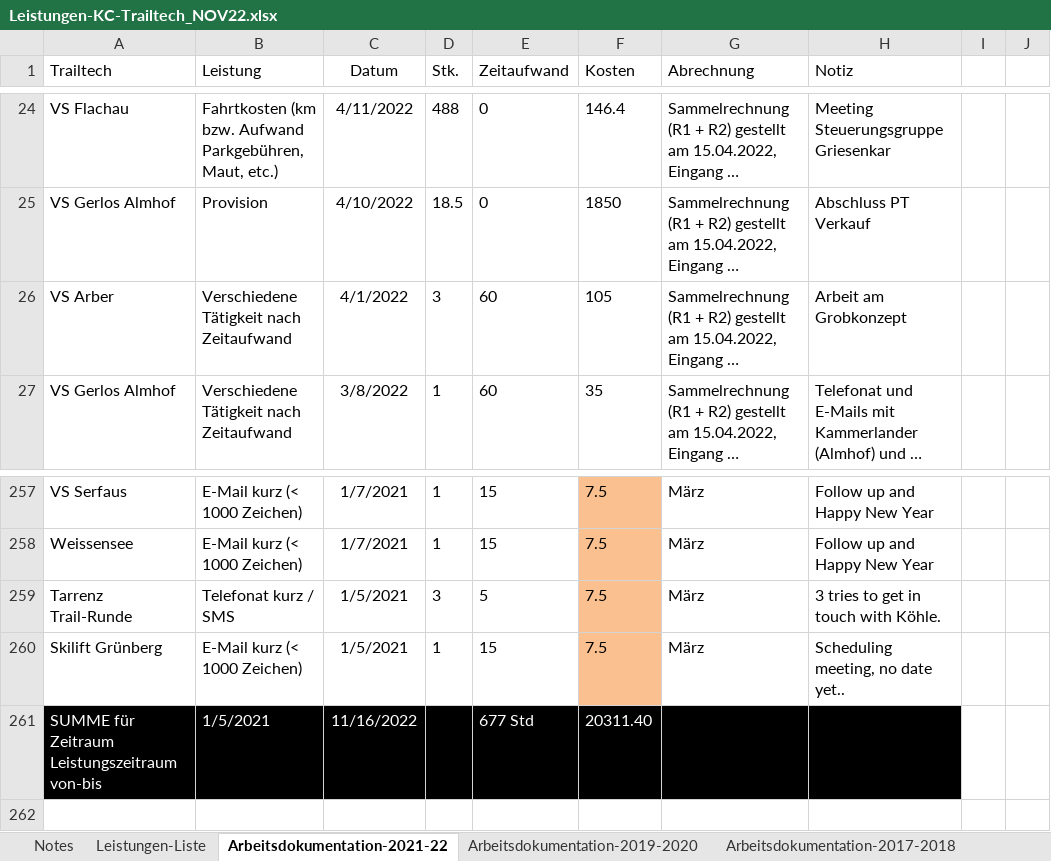
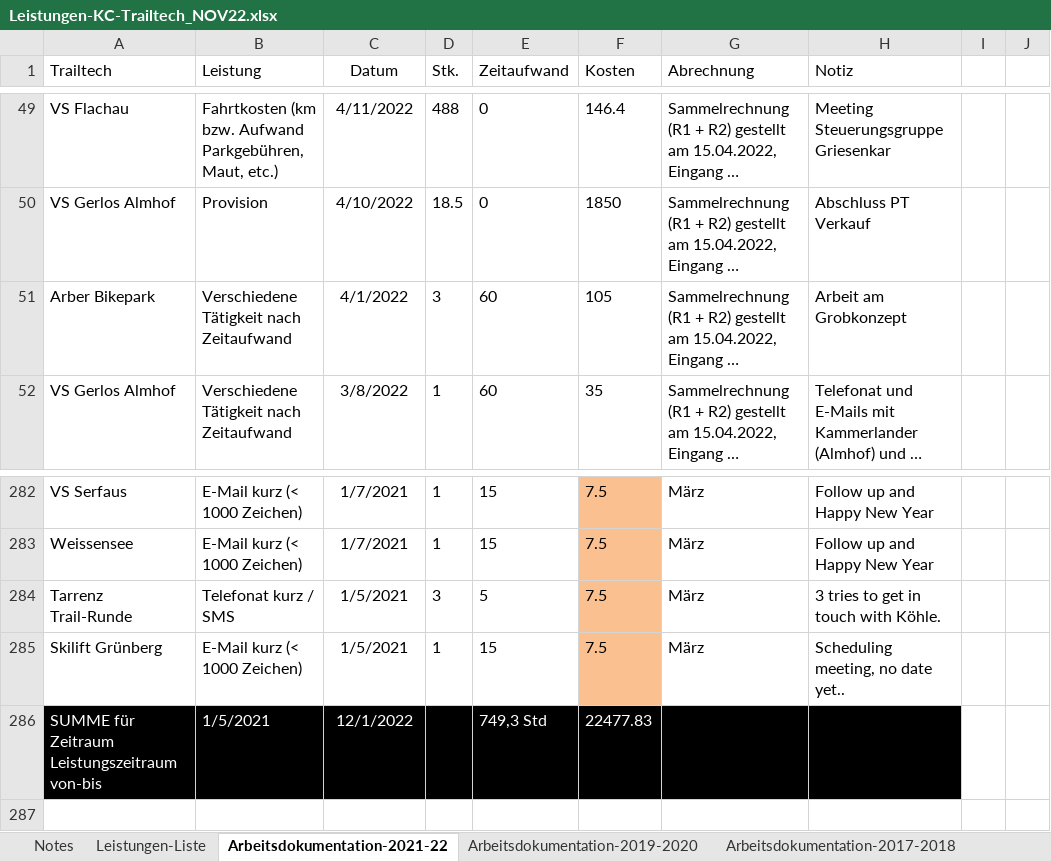
Before and after one commit to gimoya/tiroltrailhead, an Excel workbook: trailtech/Leistungen-KC-Trailtech_NOV22.xlsx, sheet Arbeitsdokumentation-2021-22, drawn as a sheet; only a part is shown, gaps mark what is left out; long unchanged cells end in …; values as stored, in another font and other column widths than the file's, no borders; conditional formats and table styles not drawn; addresses are those after the commit; the diff covers the shown part only; the diff names each change by its address in the sheet, - before the commit and + after, or states it on an @@ line.

```diff
--- a/trailtech/Leistungen-KC-Trailtech_NOV22.xlsx (sheet Arbeitsdokumentation-2021-22)
+++ b/trailtech/Leistungen-KC-Trailtech_NOV22.xlsx (sheet Arbeitsdokumentation-2021-22)
-A51 (Trailtech): VS Arber
+A51 (Trailtech): Arber Bikepark
-C286 (Datum): 11/16/2022
+C286 (Datum): 12/1/2022
-E286 (Zeitaufwand): 677 Std
+E286 (Zeitaufwand): 749,3 Std
-F286 (Kosten): 20311.40
+F286 (Kosten): 22477.83
```
Also changed, not shown: 25 added rows and 7 edited cells elsewhere in this sheet, 8 other files.
